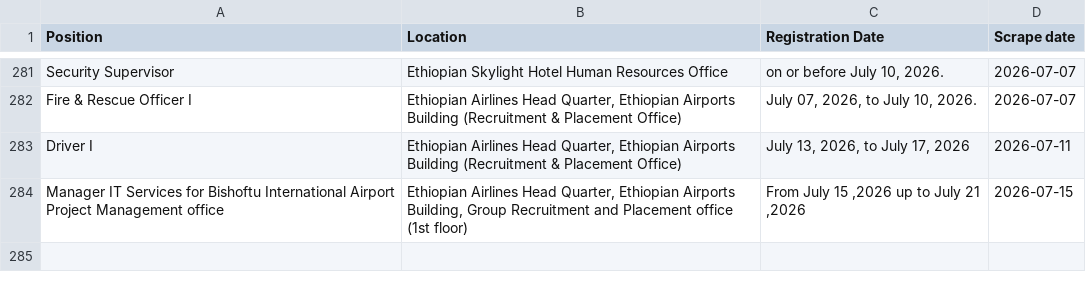
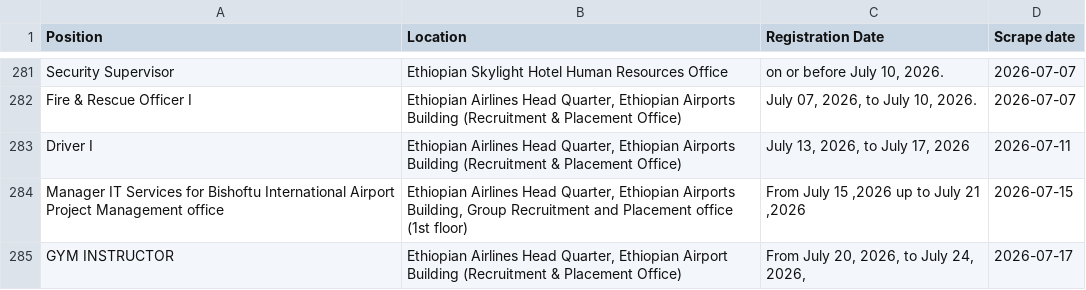
Before and after one commit to Imr-u/ET-Airlines, a CSV file: local_jobs/jobs.csv, drawn as a sheet; only a part is shown, gaps mark what is left out; the diff names each change by its address in the sheet, - before the commit and + after, or states it on an @@ line.

```diff
--- a/local_jobs/jobs.csv
+++ b/local_jobs/jobs.csv
+row 285: GYM INSTRUCTOR | Ethiopian Airlines Head Quarter, Ethiopian Airport Building (Recruitment & Placement Office) | From July 20, 2026, to July 24, 2026, | 2026-07-17
```
